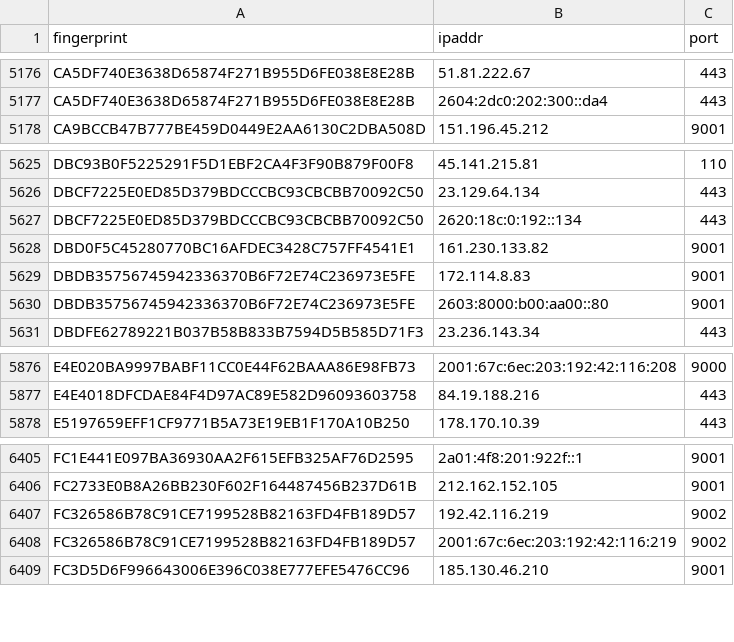
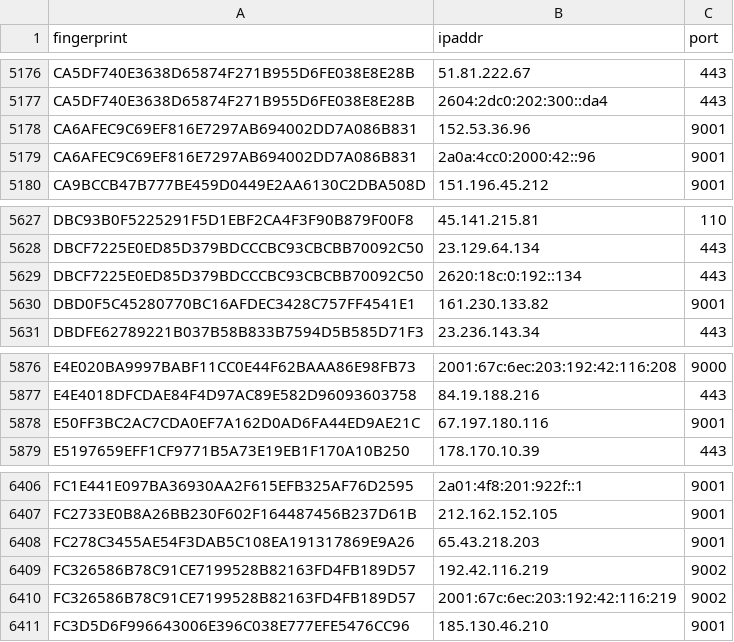
Before and after one commit to alireza-rezaee/tor-nodes, a CSV file: latest.guards.csv, drawn as a sheet; only a part is shown, gaps mark what is left out; removed rows and columns are numbered as before the commit, all else as after; the diff names each change by its address in the sheet, - before the commit and + after, or states it on an @@ line.

```diff
--- a/latest.guards.csv
+++ b/latest.guards.csv
+row 5178: CA6AFEC9C69EF816E7297AB694002DD7A086B831 | 152.53.36.96 | 9001
+row 5179: CA6AFEC9C69EF816E7297AB694002DD7A086B831 | 2a0a:4cc0:2000:42::96 | 9001
-row 5629: DBDB35756745942336370B6F72E74C236973E5FE | 172.114.8.83 | 9001
-row 5630: DBDB35756745942336370B6F72E74C236973E5FE | 2603:8000:b00:aa00::80 | 9001
+row 5878: E50FF3BC2AC7CDA0EF7A162D0AD6FA44ED9AE21C | 67.197.180.116 | 9001
+row 6408: FC278C3455AE54F3DAB5C108EA191317869E9A26 | 65.43.218.203 | 9001
```
Also changed, not shown: latest.all.csv, latest.exits.csv.
